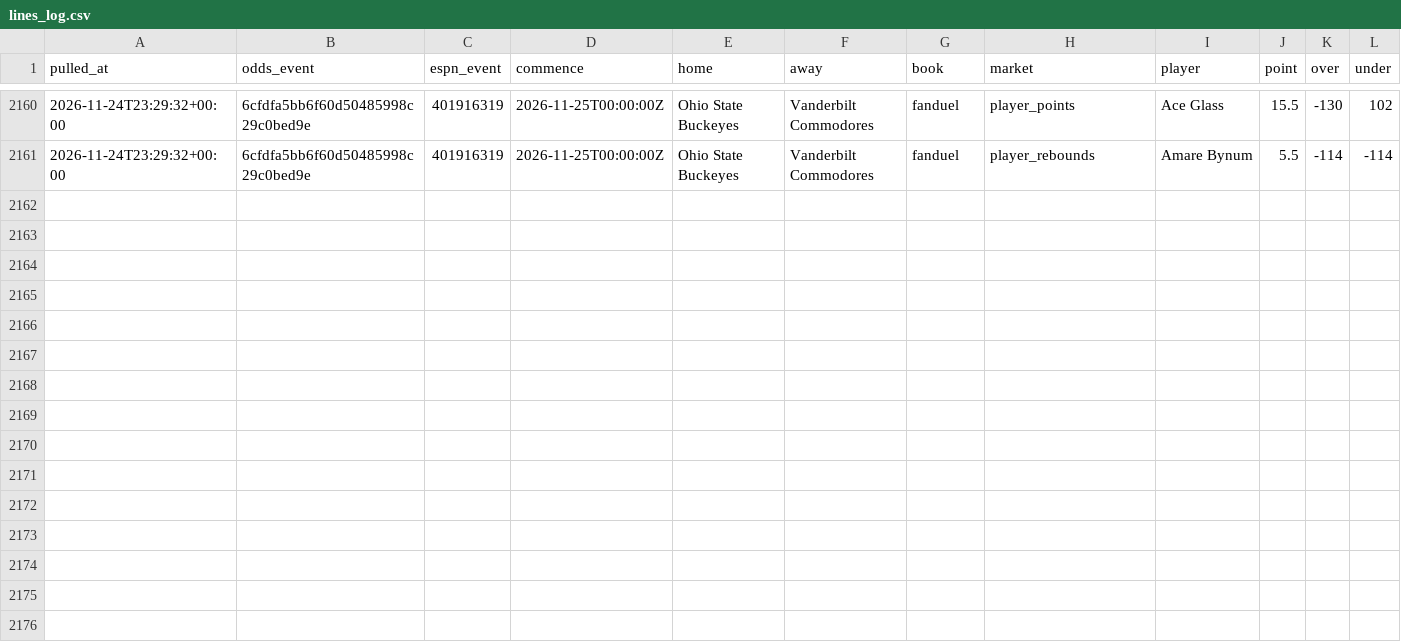
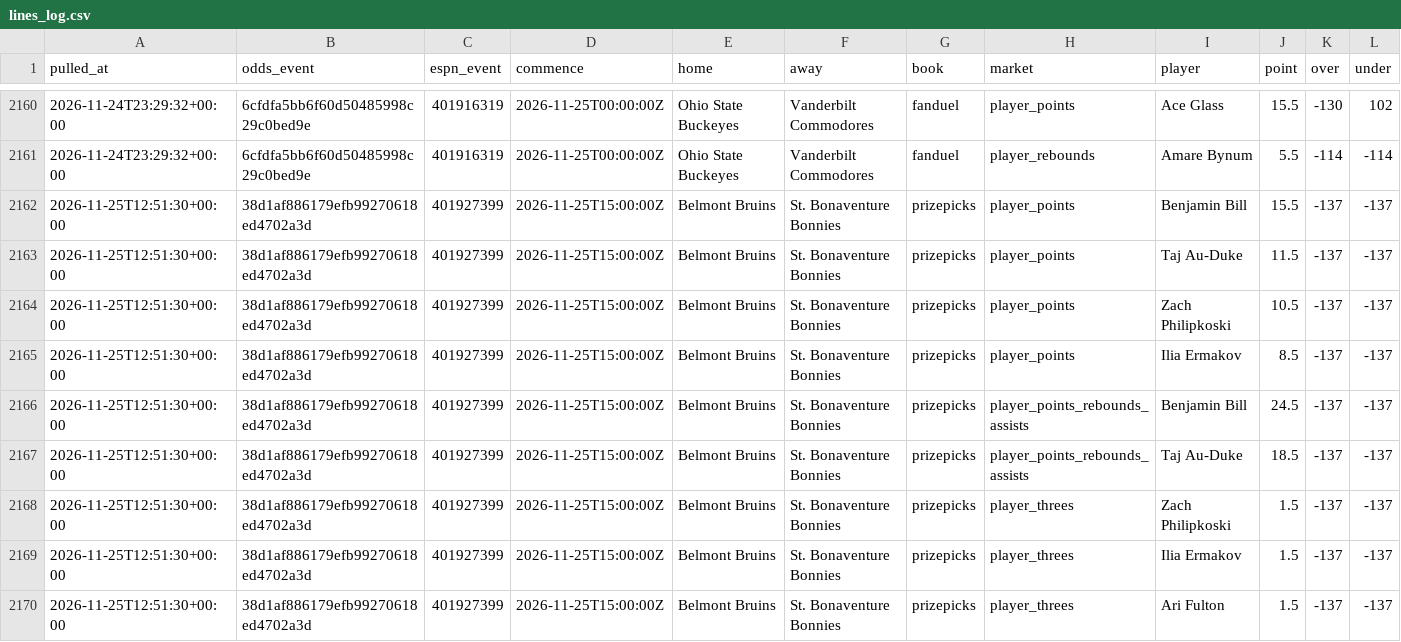
Before and after one commit to jlwin1995-alt/CBB, a CSV file: data/log/lines_log.csv, drawn as a sheet; only a part is shown, gaps mark what is left out; rows hold the shown columns only; the diff names each change by its address in the sheet, - before the commit and + after, or states it on an @@ line.

```diff
--- a/data/log/lines_log.csv
+++ b/data/log/lines_log.csv
+row 2162: 2026-11-25T12:51:30+00:00 | 38d1af886179efb99270618ed4702a3d | 401927399 | 2026-11-25T15:00:00Z | Belmont Bruins | St. Bonaventure Bonnies | prizepicks | player_points | Benjamin Bill | 15.5 | -137 | -137
+row 2163: 2026-11-25T12:51:30+00:00 | 38d1af886179efb99270618ed4702a3d | 401927399 | 2026-11-25T15:00:00Z | Belmont Bruins | St. Bonaventure Bonnies | prizepicks | player_points | Taj Au-Duke | 11.5 | -137 | -137
+row 2164: 2026-11-25T12:51:30+00:00 | 38d1af886179efb99270618ed4702a3d | 401927399 | 2026-11-25T15:00:00Z | Belmont Bruins | St. Bonaventure Bonnies | prizepicks | player_points | Zach Philipkoski | 10.5 | -137 | -137
+row 2165: 2026-11-25T12:51:30+00:00 | 38d1af886179efb99270618ed4702a3d | 401927399 | 2026-11-25T15:00:00Z | Belmont Bruins | St. Bonaventure Bonnies | prizepicks | player_points | Ilia Ermakov | 8.5 | -137 | -137
+row 2166: 2026-11-25T12:51:30+00:00 | 38d1af886179efb99270618ed4702a3d | 401927399 | 2026-11-25T15:00:00Z | Belmont Bruins | St. Bonaventure Bonnies | prizepicks | player_points_rebounds_assists | Benjamin Bill | 24.5 | -137 | -137
+row 2167: 2026-11-25T12:51:30+00:00 | 38d1af886179efb99270618ed4702a3d | 401927399 | 2026-11-25T15:00:00Z | Belmont Bruins | St. Bonaventure Bonnies | prizepicks | player_points_rebounds_assists | Taj Au-Duke | 18.5 | -137 | -137
+row 2168: 2026-11-25T12:51:30+00:00 | 38d1af886179efb99270618ed4702a3d | 401927399 | 2026-11-25T15:00:00Z | Belmont Bruins | St. Bonaventure Bonnies | prizepicks | player_threes | Zach Philipkoski | 1.5 | -137 | -137
+row 2169: 2026-11-25T12:51:30+00:00 | 38d1af886179efb99270618ed4702a3d | 401927399 | 2026-11-25T15:00:00Z | Belmont Bruins | St. Bonaventure Bonnies | prizepicks | player_threes | Ilia Ermakov | 1.5 | -137 | -137
+row 2170: 2026-11-25T12:51:30+00:00 | 38d1af886179efb99270618ed4702a3d | 401927399 | 2026-11-25T15:00:00Z | Belmont Bruins | St. Bonaventure Bonnies | prizepicks | player_threes | Ari Fulton | 1.5 | -137 | -137
```
Also changed, not shown: data/log/credits.csv, data/proj/projections.csv, 4 other files.
